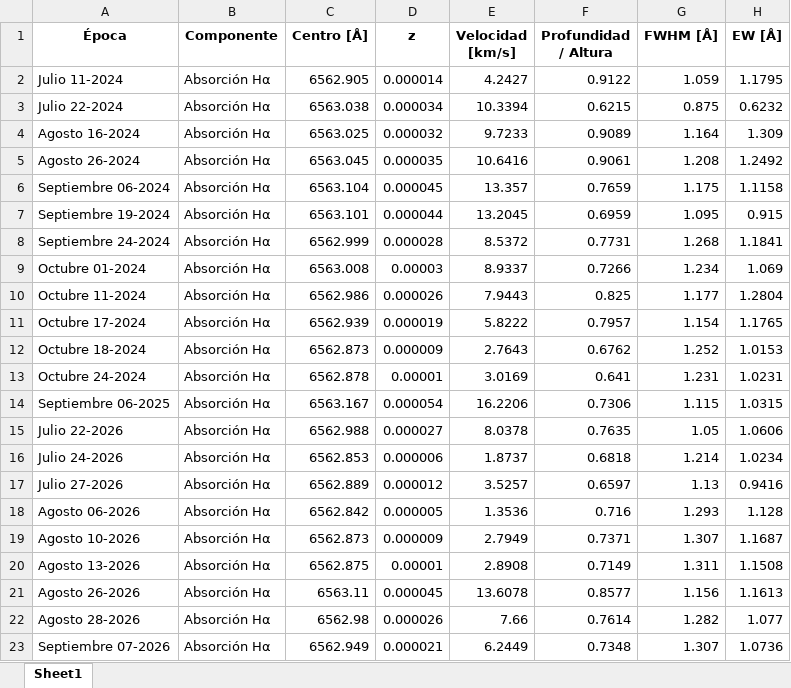
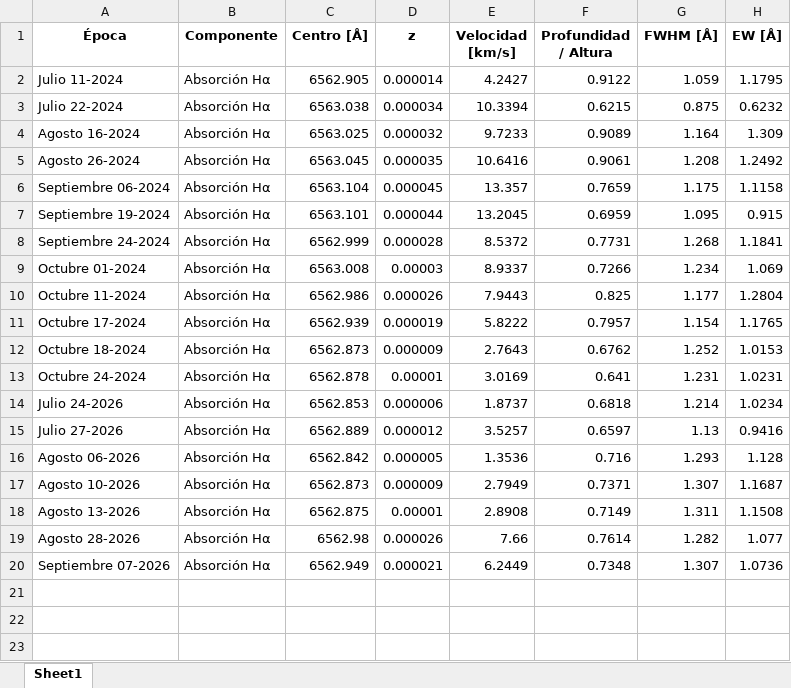
Before and after one commit to JessiDaniL/Tesis, an Excel workbook: Datos ESPARTACO/Parámetros para análisis de Antares/Resultados absorción halpha 2024, 2025 y 2026.xlsx, sheet Sheet1, drawn as a sheet; values as stored, in another font and other column widths than the file's, no borders; the diff names each change by its address in the sheet, - before the commit and + after, or states it on an @@ line.

```diff
--- a/Datos ESPARTACO/Parámetros para análisis de Antares/Resultados absorción halpha 2024, 2025 y 2026.xlsx (sheet Sheet1)
+++ b/Datos ESPARTACO/Parámetros para análisis de Antares/Resultados absorción halpha 2024, 2025 y 2026.xlsx (sheet Sheet1)
-row 14: Septiembre 06-2025 | Absorción Hα | 6563.167 | 0.000054 | 16.2206 | 0.7306 | 1.115 | 1.0315
-row 15: Julio 22-2026 | Absorción Hα | 6562.988 | 0.000027 | 8.0378 | 0.7635 | 1.05 | 1.0606
-row 21: Agosto 26-2026 | Absorción Hα | 6563.11 | 0.000045 | 13.6078 | 0.8577 | 1.156 | 1.1613
```
Also changed, not shown: Datos ESPARTACO/Parámetros para análisis de Antares/Resultados absorción cobalto 2024, 2025 y 2026.xlsx, Datos ESPARTACO/Parámetros para análisis de Antares/Resultados emisión azul halpha 2024, 2025 y 2026.xlsx, 15 other files.
